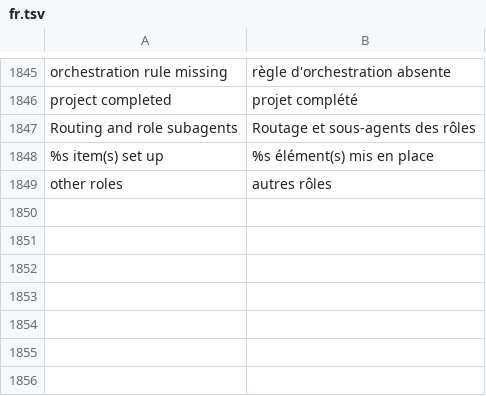
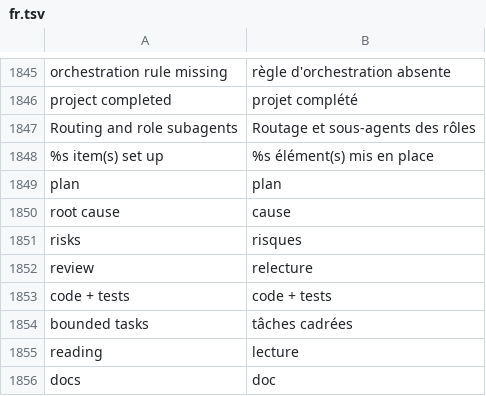
Before and after one commit to Eydenn/loomy, a TSV file: scripts/lib/i18n/fr.tsv, drawn as a sheet; only a part is shown, gaps mark what is left out; removed rows and columns are numbered as before the commit, all else as after; the diff names each change by its address in the sheet, - before the commit and + after, or states it on an @@ line.

Commit message:
agent tree: roles without a box summed up by model
Back to four role boxes at most; the other roles are grouped by the model
that runs them, each with its state and what it does.

```diff
--- a/scripts/lib/i18n/fr.tsv
+++ b/scripts/lib/i18n/fr.tsv
-row 1849: other roles | autres rôles
+row 1849: plan | plan
+row 1850: root cause | cause
+row 1851: risks | risques
+row 1852: review | relecture
+row 1853: code + tests | code + tests
+row 1854: bounded tasks | tâches cadrées
+row 1855: reading | lecture
+row 1856: docs | doc
```
Also changed, not shown: 8 other files.
